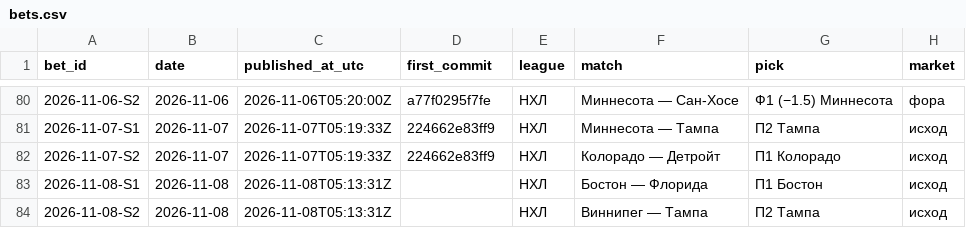
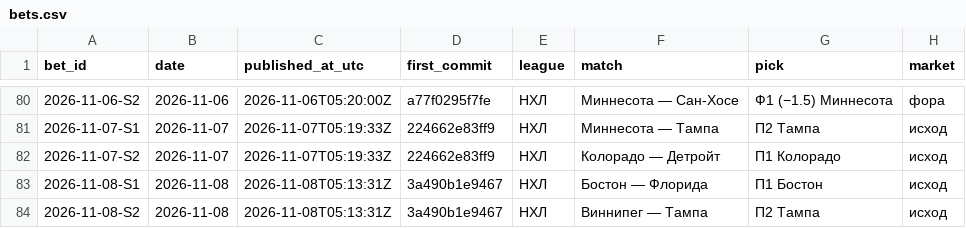
Before and after one commit to kenlampnn-prog/capper-day, a CSV file: data/bets.csv, drawn as a sheet; only a part is shown, gaps mark what is left out; the diff names each change by its address in the sheet, - before the commit and + after, or states it on an @@ line.

Commit message:
Capper Day 08.11: first_commit купона 3a490b1 в журнале, Telegram message_id 114–117

```diff
--- a/data/bets.csv
+++ b/data/bets.csv
-D83:D84 (first_commit): (empty)
+D83:D84 (first_commit): 3a490b1e9467
```
Also changed, not shown: 3 other files.
